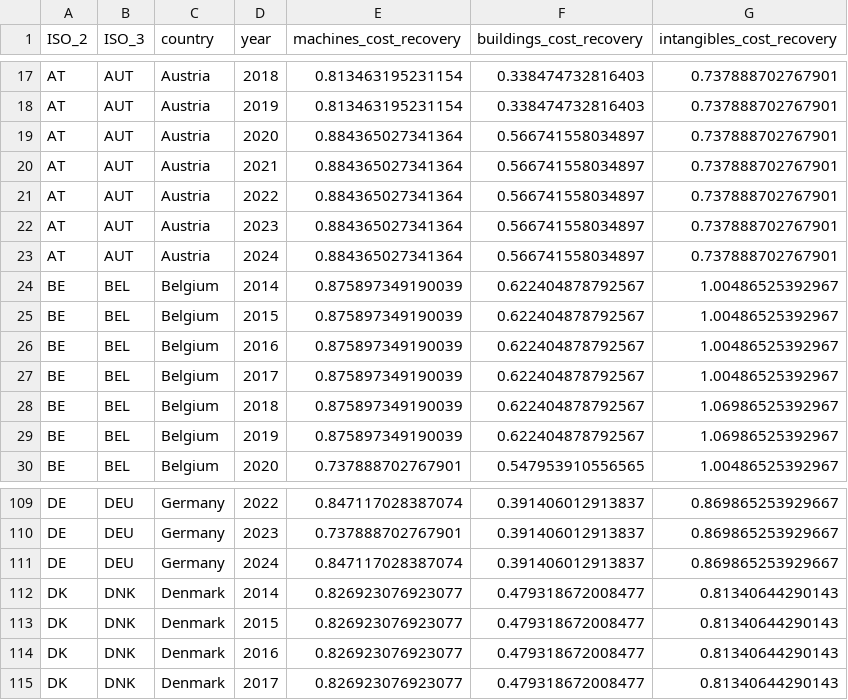
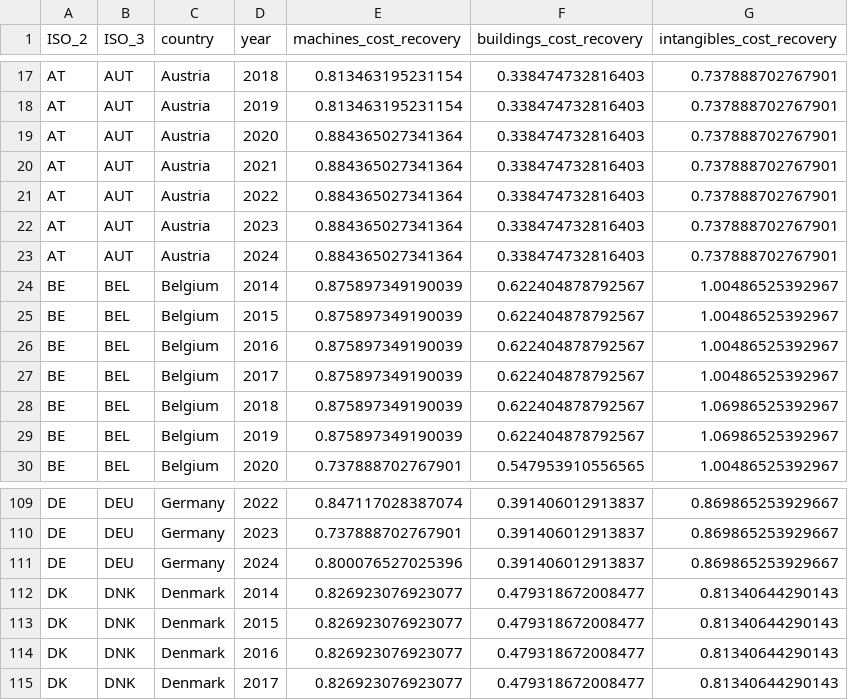
Before and after one commit to TaxFoundation/international-tax-competitiveness-index, a CSV file: intermediate_outputs/cost_recovery_data.csv, drawn as a sheet; only a part is shown, gaps mark what is left out.

Commit message:
cost_recovery: Outputs
- Outputs with correct underlying data
- Reflective of German DB rate

```diff
--- a/intermediate_outputs/cost_recovery_data.csv
+++ b/intermediate_outputs/cost_recovery_data.csv
@@ -18,7 +18,7 @@
 "AT","AUT","Austria",2019,0.813463195231154,0.338474732816403,0.737888702767901
-"AT","AUT","Austria",2020,0.884365027341364,0.566741558034897,0.737888702767901
-"AT","AUT","Austria",2021,0.884365027341364,0.566741558034897,0.737888702767901
-"AT","AUT","Austria",2022,0.884365027341364,0.566741558034897,0.737888702767901
-"AT","AUT","Austria",2023,0.884365027341364,0.566741558034897,0.737888702767901
-"AT","AUT","Austria",2024,0.884365027341364,0.566741558034897,0.737888702767901
+"AT","AUT","Austria",2020,0.884365027341364,0.338474732816403,0.737888702767901
+"AT","AUT","Austria",2021,0.884365027341364,0.338474732816403,0.737888702767901
+"AT","AUT","Austria",2022,0.884365027341364,0.338474732816403,0.737888702767901
+"AT","AUT","Austria",2023,0.884365027341364,0.338474732816403,0.737888702767901
+"AT","AUT","Austria",2024,0.884365027341364,0.338474732816403,0.737888702767901
 "BE","BEL","Belgium",2014,0.875897349190039,0.622404878792567,1.00486525392967
@@ -110,3 +110,3 @@
 "DE","DEU","Germany",2023,0.737888702767901,0.391406012913837,0.869865253929667
-"DE","DEU","Germany",2024,0.847117028387074,0.391406012913837,0.869865253929667
+"DE","DEU","Germany",2024,0.800076527025396,0.391406012913837,0.869865253929667
 "DK","DNK","Denmark",2014,0.826923076923077,0.479318672008477,0.81340644290143
```
Also changed, not shown: 2 other files.
